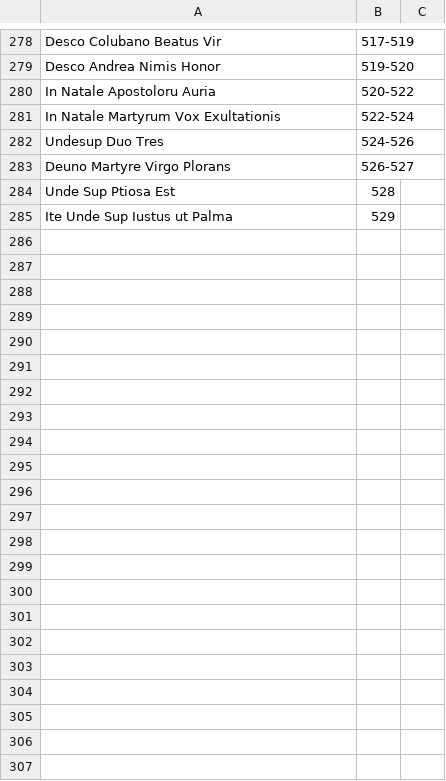
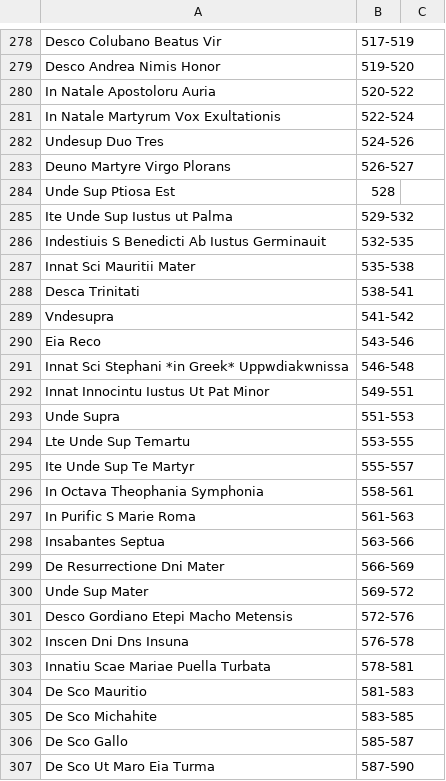
Before and after one commit to HCMID/chant, a CSV file: Einsiedeln 121.csv, drawn as a sheet; only a part is shown, gaps mark what is left out.

Commit message:
Update Einsiedeln 121.csv

```diff
--- a/Einsiedeln 121.csv
+++ b/Einsiedeln 121.csv
@@ -284,2 +284,24 @@ Deuno Martyre Virgo Plorans, 526-527,
 Unde Sup Ptiosa Est, 528,
-Ite Unde Sup Iustus ut Palma, 529,
+Ite Unde Sup Iustus ut Palma, 529-532,
+Indestiuis S Benedicti Ab Iustus Germinauit, 532-535,
+Innat Sci Mauritii Mater, 535-538,
+Desca Trinitati, 538-541,
+Vndesupra, 541-542,
+Eia Reco, 543-546,
+Innat Sci Stephani *in Greek* Uppwdiakwnissa, 546-548,
+Innat Innocintu Iustus Ut Pat Minor, 549-551,
+Unde Supra, 551-553,
+Lte Unde Sup Temartu, 553-555,
+Ite Unde Sup Te Martyr, 555-557,
+In Octava Theophania Symphonia, 558-561,
+In Purific S Marie Roma, 561-563,
+Insabantes Septua, 563-566,
+De Resurrectione Dni Mater, 566-569,
+Unde Sup Mater, 569-572,
+Desco Gordiano Etepi Macho Metensis, 572-576,
+Inscen Dni Dns Insuna, 576-578,
+Innatiu Scae Mariae Puella Turbata, 578-581,
+De Sco Mauritio, 581-583,
+De Sco Michahite, 583-585,
+De Sco Gallo, 585-587,
+De Sco Ut Maro Eia Turma, 587-590,
```
